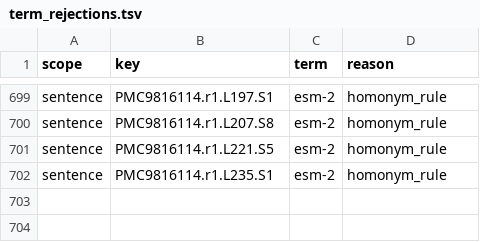
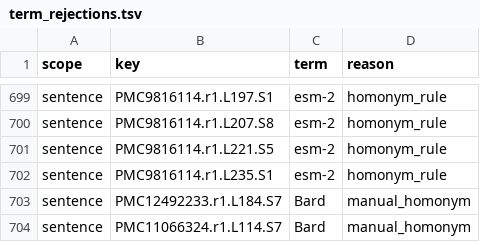
Before and after one commit to danieliormark/PhD_CNMF, a TSV file: fullscale_pipeline/g3_inputs_v3_1/term_rejections.tsv, drawn as a sheet; only a part is shown, gaps mark what is left out.

```diff
--- a/fullscale_pipeline/g3_inputs_v3_1/term_rejections.tsv
+++ b/fullscale_pipeline/g3_inputs_v3_1/term_rejections.tsv
@@ -702 +702,3 @@ sentence	PMC9816114.r1.L221.S5	esm-2	homonym_rule
 sentence	PMC9816114.r1.L235.S1	esm-2	homonym_rule
+sentence	PMC12492233.r1.L184.S7	Bard	manual_homonym
+sentence	PMC11066324.r1.L114.S7	Bard	manual_homonym
```
Also changed, not shown: fullscale_pipeline/g3_inputs_v3_1/decisions/g4_decisions.csv, fullscale_pipeline/g3_inputs_v3_1/scope_exclusions.csv, 10 other files.
